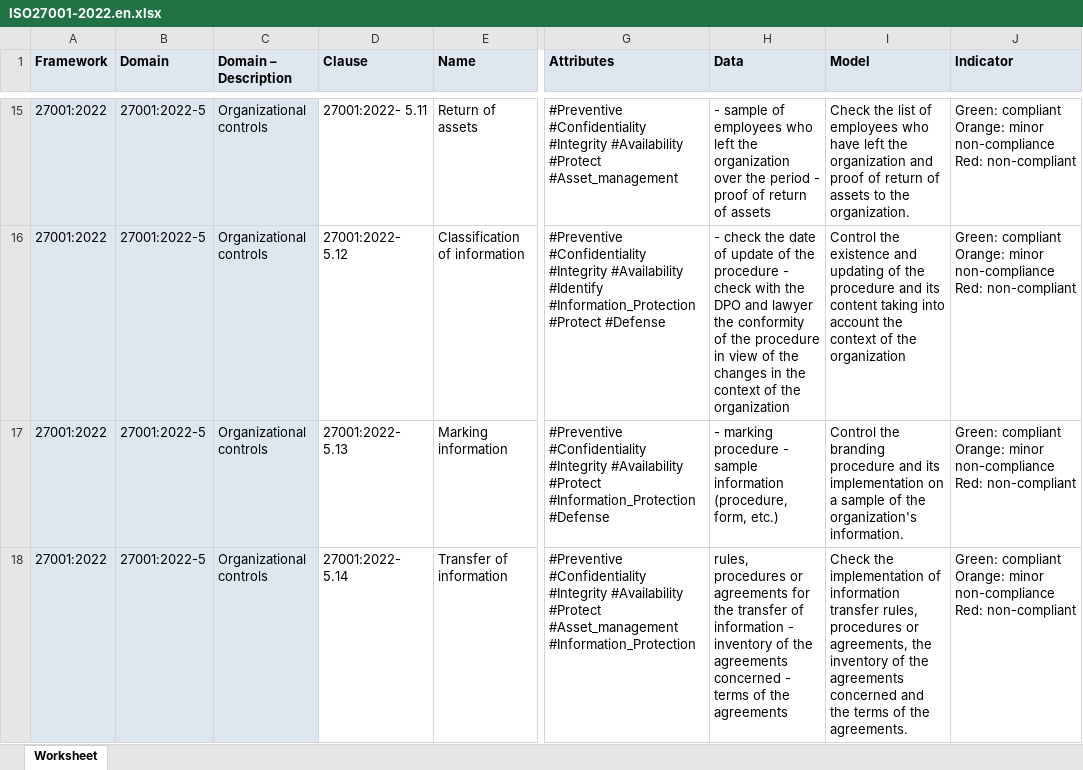
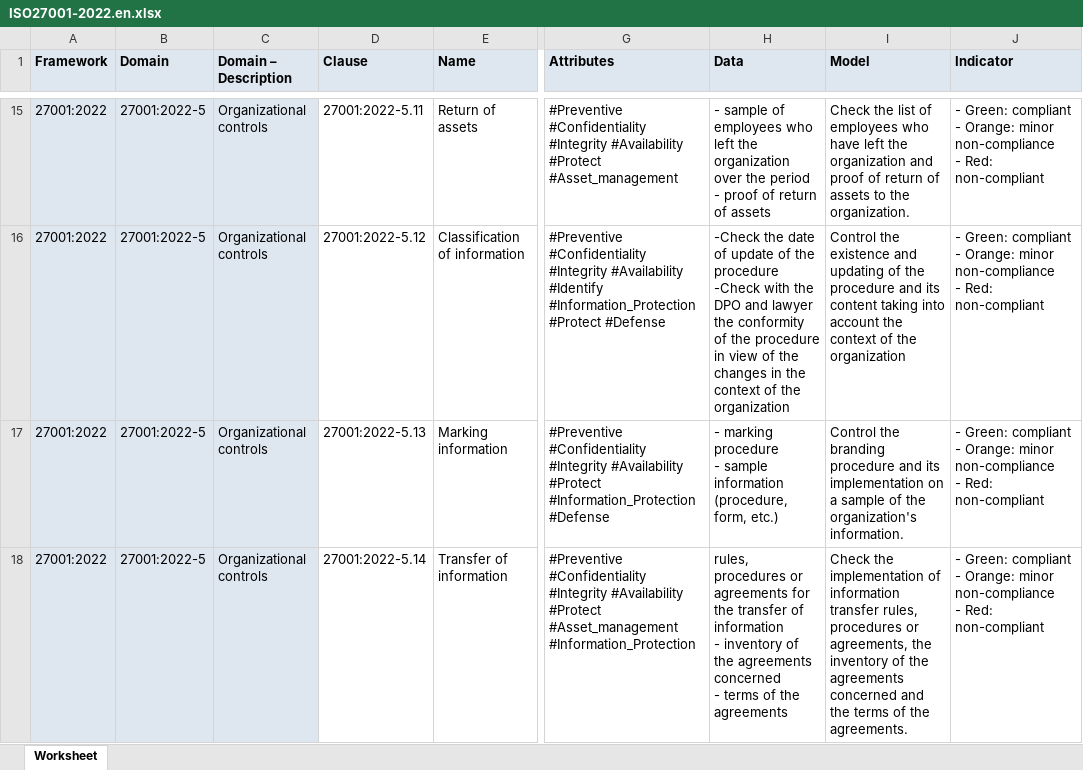
Before and after one commit to dbarzin/deming, an Excel workbook: storage/app/repository/ISO27001-2022.en.xlsx, sheet Worksheet, drawn as a sheet; only a part is shown, gaps mark what is left out; values as stored, in another font and other column widths than the file's, no borders; ↵ is a line break in a cell; the diff covers the shown part only; the diff names each change by its address in the sheet, - before the commit and + after, or states it on an @@ line.

Commit message:
fix typos

```diff
--- a/storage/app/repository/ISO27001-2022.en.xlsx (sheet Worksheet)
+++ b/storage/app/repository/ISO27001-2022.en.xlsx (sheet Worksheet)
-D15 (Clause): 27001:2022- 5.11
+D15 (Clause): 27001:2022-5.11
-H15 (Data): …of assets
+H15 (Data): …of assets
-J15:J18 (Indicator): Green: compliant Orange: minor non-compliance Red: non-compliant
+J15:J18 (Indicator): - Green: compliant ↵ - Orange: minor non-compliance ↵ - Red: non-compliant
-D16 (Clause): 27001:2022- 5.12
+D16 (Clause): 27001:2022-5.12
-H16 (Data): - check the date of update of the procedure - check with the…
+H16 (Data): -Check the date of update of the procedure ↵ -Check with the…
-D17 (Clause): 27001:2022- 5.13
+D17 (Clause): 27001:2022-5.13
-H17 (Data): …form, etc.)
+H17 (Data): …form, etc.)
-D18 (Clause): 27001:2022- 5.14
+D18 (Clause): 27001:2022-5.14
-H18 (Data): …the agreements
+H18 (Data): …the agreements
```
Also changed, not shown: 299 edited cells elsewhere in this sheet.
